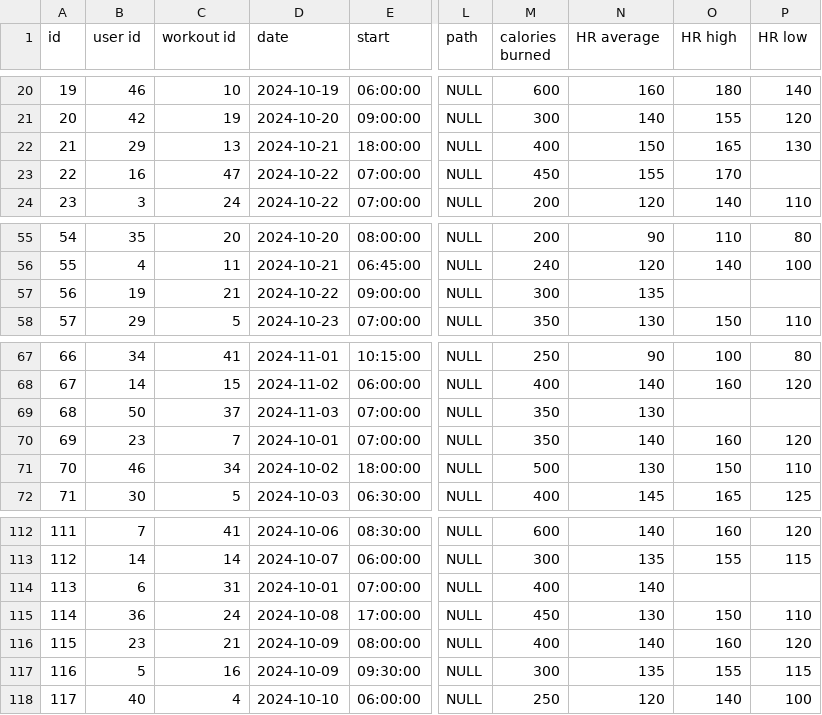
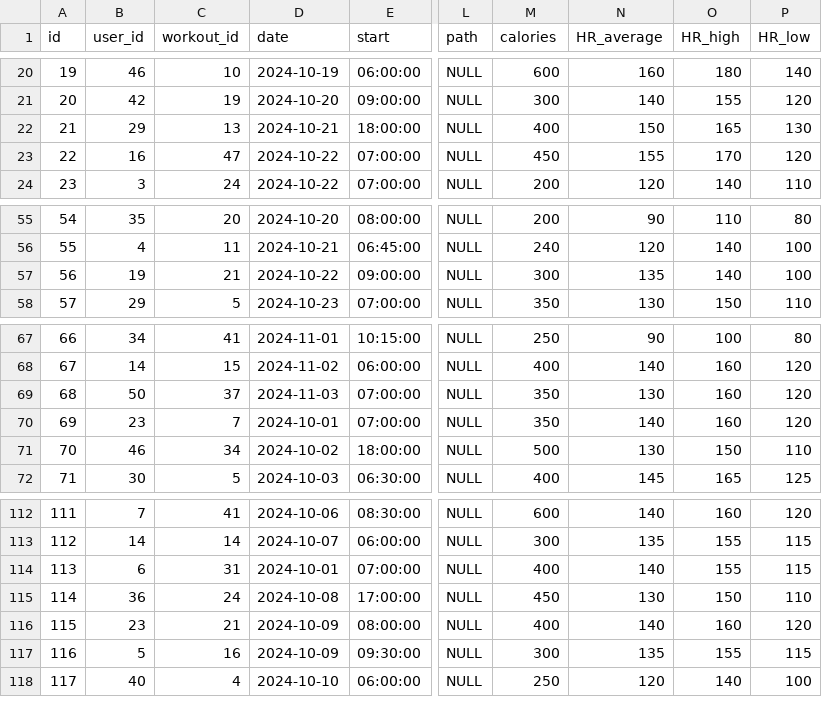
Before and after one commit to telesznicole/Flexi-Flow, a CSV file: CSV/Logged_Workouts_Table.csv (was Logged_Workouts_Table.csv), drawn as a sheet; only a part is shown, gaps mark what is left out; the diff names each change by its address in the sheet, - before the commit and + after, or states it on an @@ line.

Commit message:
created logged_workouts and workouts CSV and SQL files
edited all commas out of workout descriptions; added CSVtoSQL.java to workouts branch; created SQL folder and added SQL files for workouts and logged_workouts tables; ensured all SQL files worked when plugged into PHPmyadmin; organized files into folders; pushed branch

```diff
--- a/Logged_Workouts_Table.csv
+++ b/CSV/Logged_Workouts_Table.csv
-B1: user id
+B1: user_id
-C1: workout id
+C1: workout_id
-M1: calories burned
+M1: calories
-N1: HR average
+N1: HR_average
-O1: HR high
+O1: HR_high
-P1: HR low
+P1: HR_low
-P23 (HR_low): (empty)
+P23 (HR_low): 120
-O57 (HR_high): (empty)
+O57 (HR_high): 140
-P57 (HR_low): (empty)
+P57 (HR_low): 100
-O69 (HR_high): (empty)
+O69 (HR_high): 160
-P69 (HR_low): (empty)
+P69 (HR_low): 120
-O114 (HR_high): (empty)
+O114 (HR_high): 155
-P114 (HR_low): (empty)
+P114 (HR_low): 115
```
Also changed, not shown: 5 other files.
